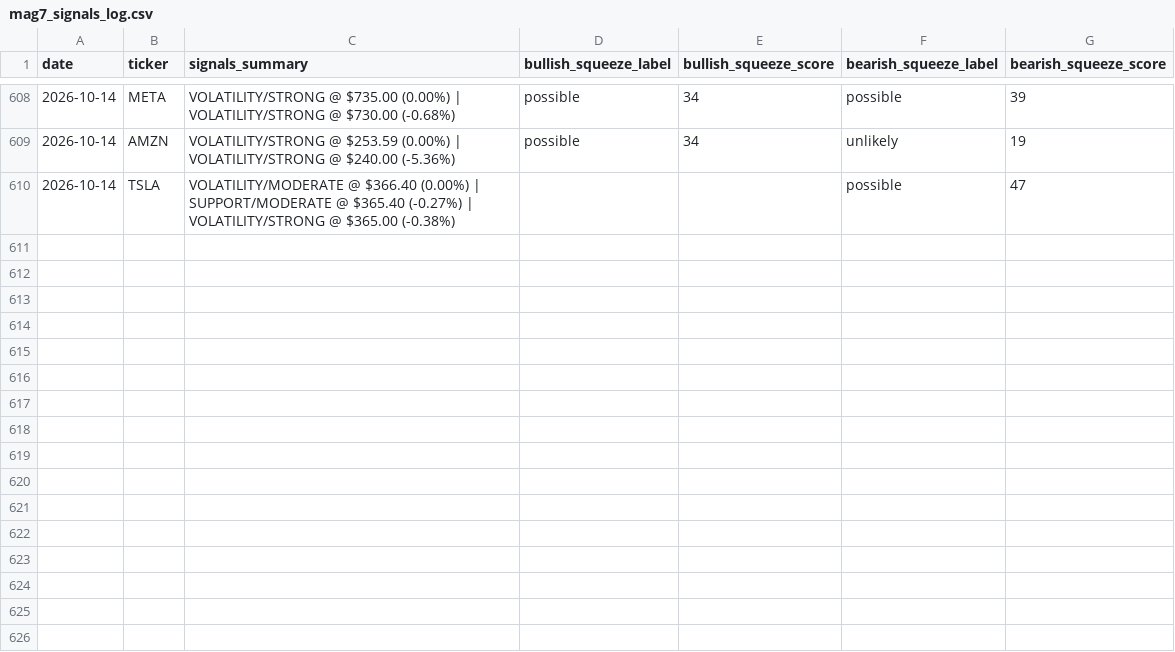
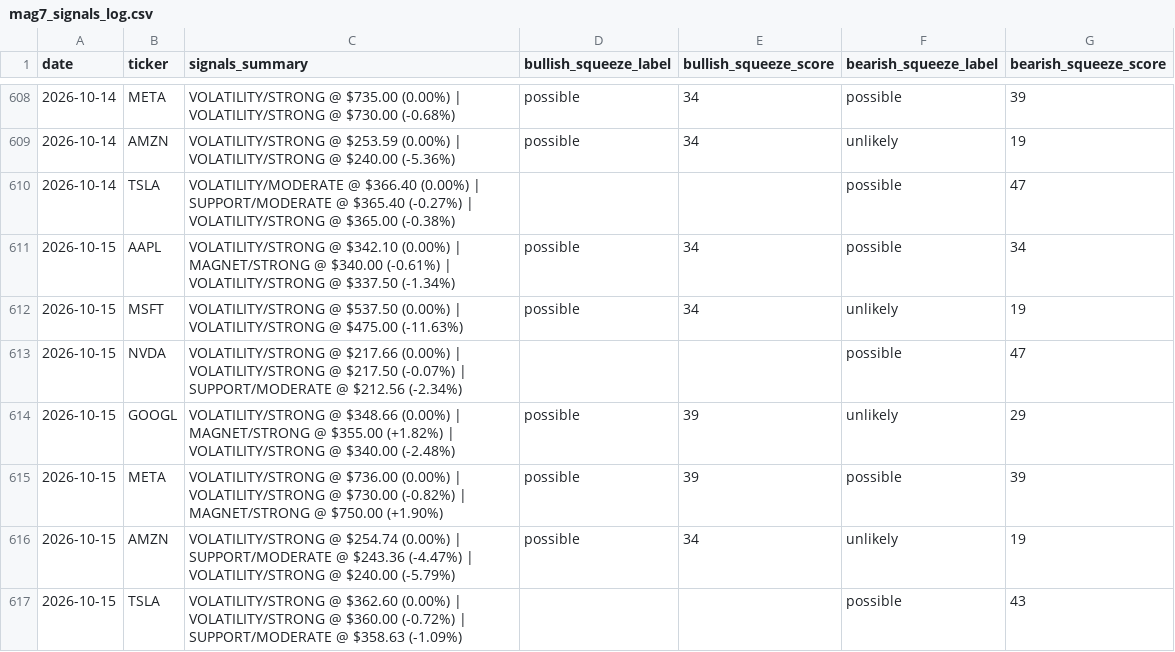
Before and after one commit to one7rade-byte/gex-tracker, a CSV file: mag7_signals_log.csv, drawn as a sheet; only a part is shown, gaps mark what is left out.

Commit message:
Update Mag 7 signals + squeeze screener

```diff
--- a/mag7_signals_log.csv
+++ b/mag7_signals_log.csv
@@ -610 +610,8 @@ date,ticker,signals_summary,bullish_squeeze_label,bullish_squeeze_score,bearish_
 2026-10-14,TSLA,VOLATILITY/MODERATE @ $366.40 (0.00%) | SUPPORT/MODERATE @ $365.40 (-0.27%) | VOLATILITY/STRONG @ $365.00 (-0.38%),,,possible,47
+2026-10-15,AAPL,VOLATILITY/STRONG @ $342.10 (0.00%) | MAGNET/STRONG @ $340.00 (-0.61%) | VOLATILITY/STRONG @ $337.50 (-1.34%),possible,34,possible,34
+2026-10-15,MSFT,VOLATILITY/STRONG @ $537.50 (0.00%) | VOLATILITY/STRONG @ $475.00 (-11.63%),possible,34,unlikely,19
+2026-10-15,NVDA,VOLATILITY/STRONG @ $217.66 (0.00%) | VOLATILITY/STRONG @ $217.50 (-0.07%) | SUPPORT/MODERATE @ $212.56 (-2.34%),,,possible,47
+2026-10-15,GOOGL,VOLATILITY/STRONG @ $348.66 (0.00%) | MAGNET/STRONG @ $355.00 (+1.82%) | VOLATILITY/STRONG @ $340.00 (-2.48%),possible,39,unlikely,29
+2026-10-15,META,VOLATILITY/STRONG @ $736.00 (0.00%) | VOLATILITY/STRONG @ $730.00 (-0.82%) | MAGNET/STRONG @ $750.00 (+1.90%),possible,39,possible,39
+2026-10-15,AMZN,VOLATILITY/STRONG @ $254.74 (0.00%) | SUPPORT/MODERATE @ $243.36 (-4.47%) | VOLATILITY/STRONG @ $240.00 (-5.79%),possible,34,unlikely,19
+2026-10-15,TSLA,VOLATILITY/STRONG @ $362.60 (0.00%) | VOLATILITY/STRONG @ $360.00 (-0.72%) | SUPPORT/MODERATE @ $358.63 (-1.09%),,,possible,43
```
